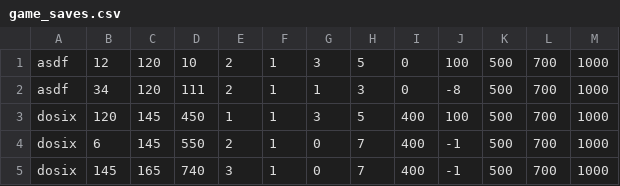
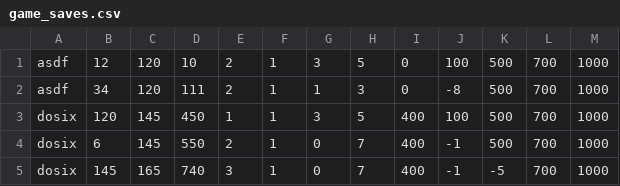
Before and after one commit to Szczepanoo/Stra-nicy_-aru, a CSV file: game_saves.csv, drawn as a sheet.

```diff
--- a/game_saves.csv
+++ b/game_saves.csv
@@ -4,2 +4,2 @@ dosix,120,145,450,1,1,3,5,400,100,500,700,1000
 dosix,6,145,550,2,1,0,7,400,-1,500,700,1000
-dosix,145,165,740,3,1,0,7,400,-1,500,700,1000
+dosix,145,165,740,3,1,0,7,400,-1,-5,700,1000
```
Also changed, not shown: 1 other file.
